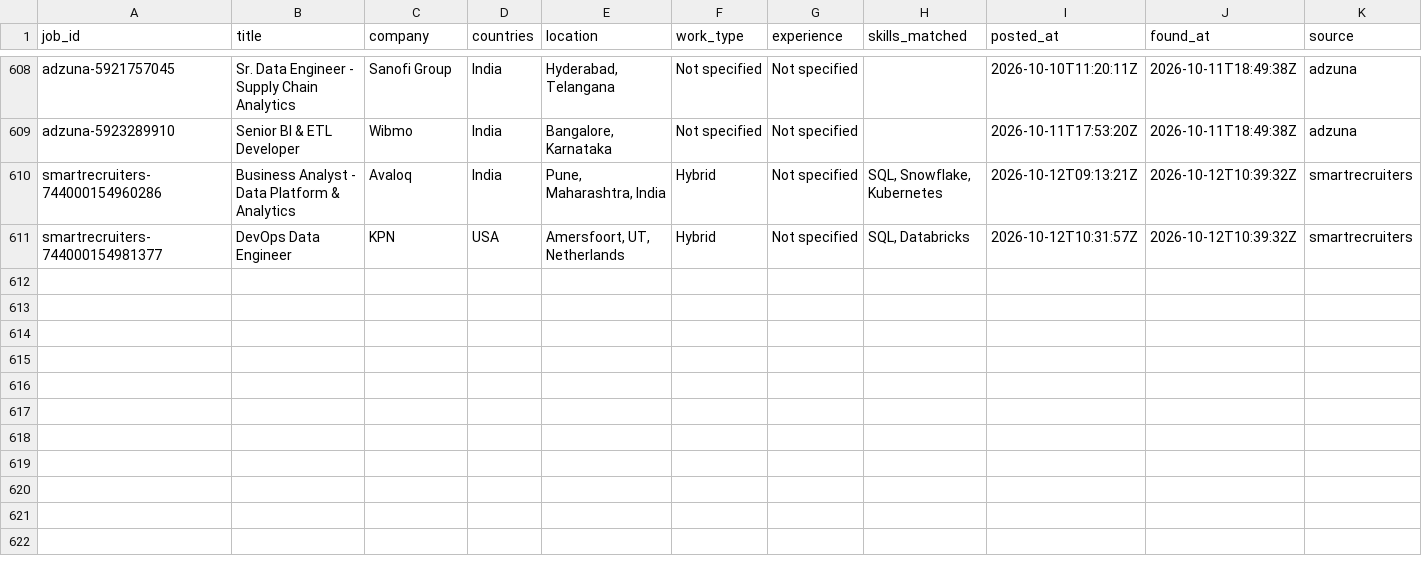
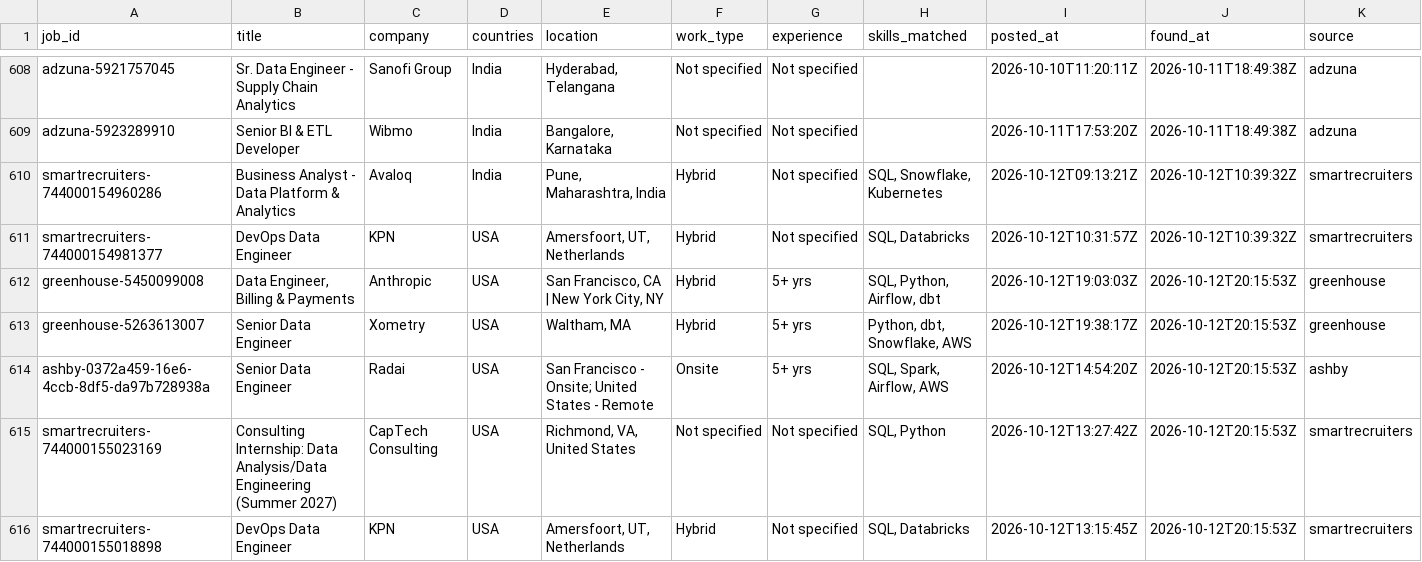
Before and after one commit to VenkyReddy09/job-hunter, a CSV file: data/jobs.csv, drawn as a sheet; only a part is shown, gaps mark what is left out; rows hold the shown columns only; the diff covers the shown part only; the diff names each change by its address in the sheet, - before the commit and + after, or states it on an @@ line.

```diff
--- a/data/jobs.csv
+++ b/data/jobs.csv
+row 612: greenhouse-5450099008 | Data Engineer, Billing & Payments | Anthropic | USA | San Francisco, CA | New York City, NY | Hybrid | 5+ yrs | SQL, Python, Airflow, dbt | 2026-10-12T19:03:03Z | 2026-10-12T20:15:53Z | greenhouse
+row 613: greenhouse-5263613007 | Senior Data Engineer | Xometry | USA | Waltham, MA | Hybrid | 5+ yrs | Python, dbt, Snowflake, AWS | 2026-10-12T19:38:17Z | 2026-10-12T20:15:53Z | greenhouse
+row 614: ashby-0372a459-16e6-4ccb-8df5-da97b728938a | Senior Data Engineer | Radai | USA | San Francisco - Onsite; United States - Remote | Onsite | 5+ yrs | SQL, Spark, Airflow, AWS | 2026-10-12T14:54:20Z | 2026-10-12T20:15:53Z | ashby
+row 615: smartrecruiters-744000155023169 | Consulting Internship: Data Analysis/Data Engineering (Summer 2027) | CapTech Consulting | USA | Richmond, VA, United States | Not specified | Not specified | SQL, Python | 2026-10-12T13:27:42Z | 2026-10-12T20:15:53Z | smartrecruiters
+row 616: smartrecruiters-744000155018898 | DevOps Data Engineer | KPN | USA | Amersfoort, UT, Netherlands | Hybrid | Not specified | SQL, Databricks | 2026-10-12T13:15:45Z | 2026-10-12T20:15:53Z | smartrecruiters
```
Also changed, not shown: 4 added rows elsewhere in this file, jobs/2026-10-12/USA.csv, 1 other file.
